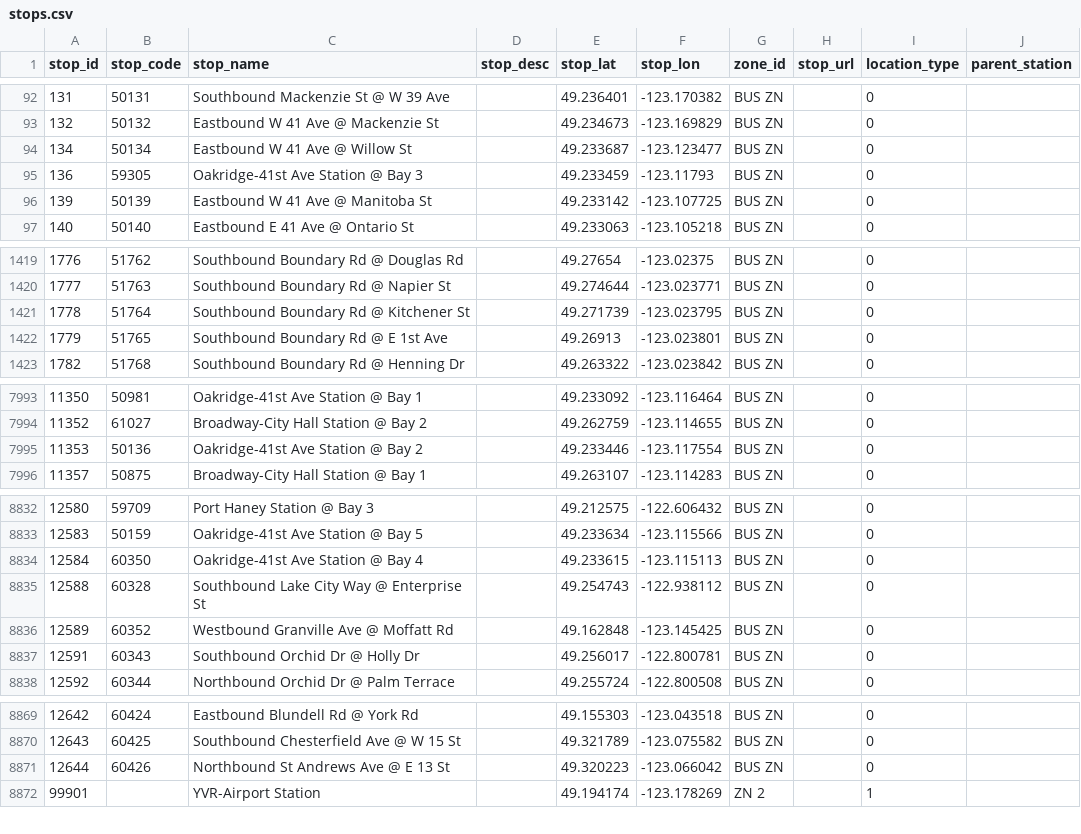
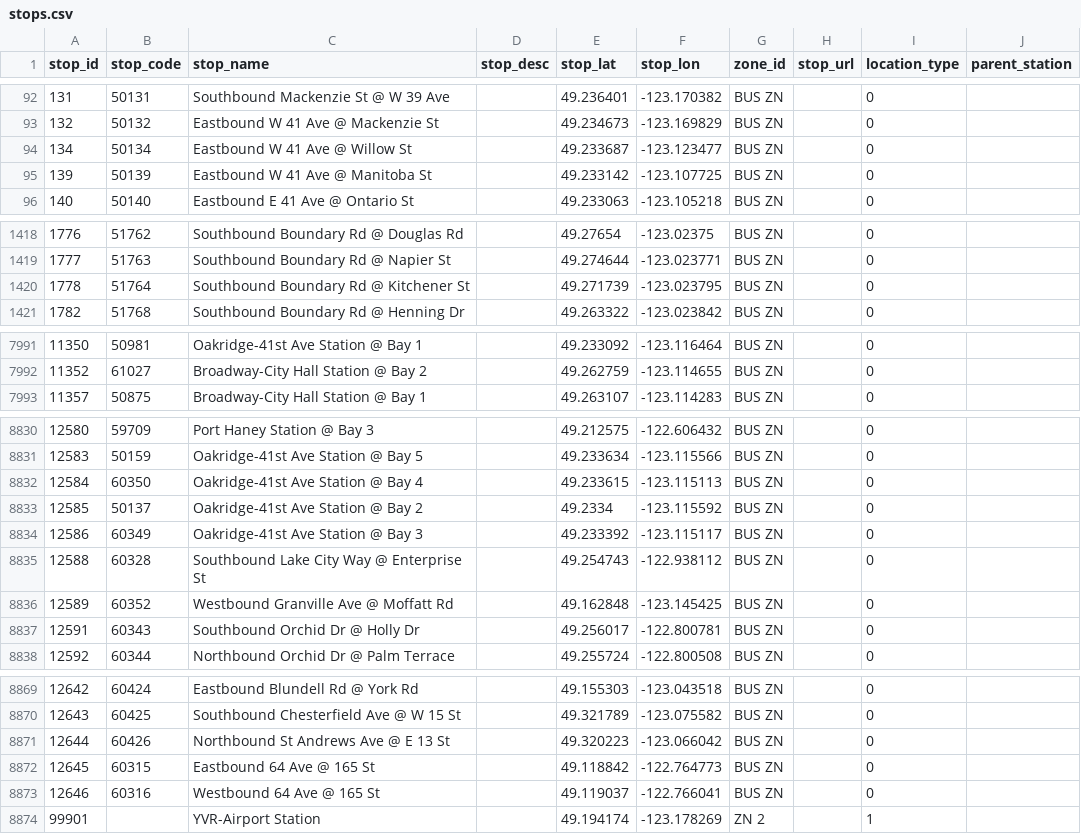
Before and after one commit to carsonyl/translink-derived-datasets, a CSV file: datasets/stops.csv, drawn as a sheet; only a part is shown, gaps mark what is left out; the diff covers the shown part only.

Commit message:
Stops 2019-10-18.

```diff
--- a/datasets/stops.csv
+++ b/datasets/stops.csv
@@ -94,3 +94,2 @@ stop_id,stop_code,stop_name,stop_desc,stop_lat,stop_lon,zone_id,stop_url,locatio
 134,50134,Eastbound W 41 Ave @ Willow St,,49.233687,-123.123477,BUS ZN,,0,
-136,59305,Oakridge-41st Ave Station @ Bay 3,,49.233459,-123.11793,BUS ZN,,0,
 139,50139,Eastbound W 41 Ave @ Manitoba St,,49.233142,-123.107725,BUS ZN,,0,
@@ -1421,3 +1420,2 @@ stop_id,stop_code,stop_name,stop_desc,stop_lat,stop_lon,zone_id,stop_url,locatio
 1778,51764,Southbound Boundary Rd @ Kitchener St,,49.271739,-123.023795,BUS ZN,,0,
-1779,51765,Southbound Boundary Rd @ E 1st Ave,,49.26913,-123.023801,BUS ZN,,0,
 1782,51768,Southbound Boundary Rd @ Henning Dr,,49.263322,-123.023842,BUS ZN,,0,
@@ -7994,3 +7992,2 @@ stop_id,stop_code,stop_name,stop_desc,stop_lat,stop_lon,zone_id,stop_url,locatio
 11352,61027,Broadway-City Hall Station @ Bay 2,,49.262759,-123.114655,BUS ZN,,0,
-11353,50136,Oakridge-41st Ave Station @ Bay 2,,49.233446,-123.117554,BUS ZN,,0,
 11357,50875,Broadway-City Hall Station @ Bay 1,,49.263107,-123.114283,BUS ZN,,0,
@@ -8834,2 +8832,4 @@ stop_id,stop_code,stop_name,stop_desc,stop_lat,stop_lon,zone_id,stop_url,locatio
 12584,60350,Oakridge-41st Ave Station @ Bay 4,,49.233615,-123.115113,BUS ZN,,0,
+12585,50137,Oakridge-41st Ave Station @ Bay 2,,49.2334,-123.115592,BUS ZN,,0,
+12586,60349,Oakridge-41st Ave Station @ Bay 3,,49.233392,-123.115117,BUS ZN,,0,
 12588,60328,Southbound Lake City Way @ Enterprise St,,49.254743,-122.938112,BUS ZN,,0,
@@ -8871,2 +8871,4 @@ stop_id,stop_code,stop_name,stop_desc,stop_lat,stop_lon,zone_id,stop_url,locatio
 12644,60426,Northbound St Andrews Ave @ E 13 St,,49.320223,-123.066042,BUS ZN,,0,
+12645,60315,Eastbound 64 Ave @ 165 St,,49.118842,-122.764773,BUS ZN,,0,
+12646,60316,Westbound 64 Ave @ 165 St,,49.119037,-122.766041,BUS ZN,,0,
 99901,,YVR-Airport Station,,49.194174,-123.178269,ZN 2,,1,
```
Also changed, not shown: 1 added row and 4 edited cells elsewhere in this file, 1 other file.
